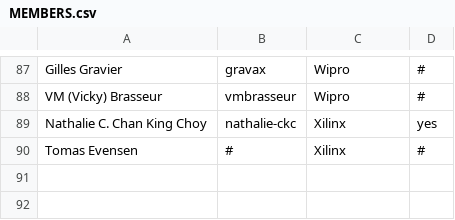
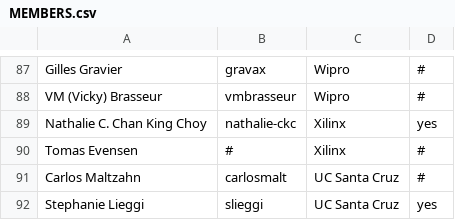
Before and after one commit to todogroup/governance, a CSV file: MEMBERS.csv, drawn as a sheet; only a part is shown, gaps mark what is left out; the diff names each change by its address in the sheet, - before the commit and + after, or states it on an @@ line.

Commit message:
Add UC Santa Cruz

```diff
--- a/MEMBERS.csv
+++ b/MEMBERS.csv
+row 91: Carlos Maltzahn | carlosmalt | UC Santa Cruz | #
+row 92: Stephanie Lieggi | slieggi | UC Santa Cruz | yes
```
